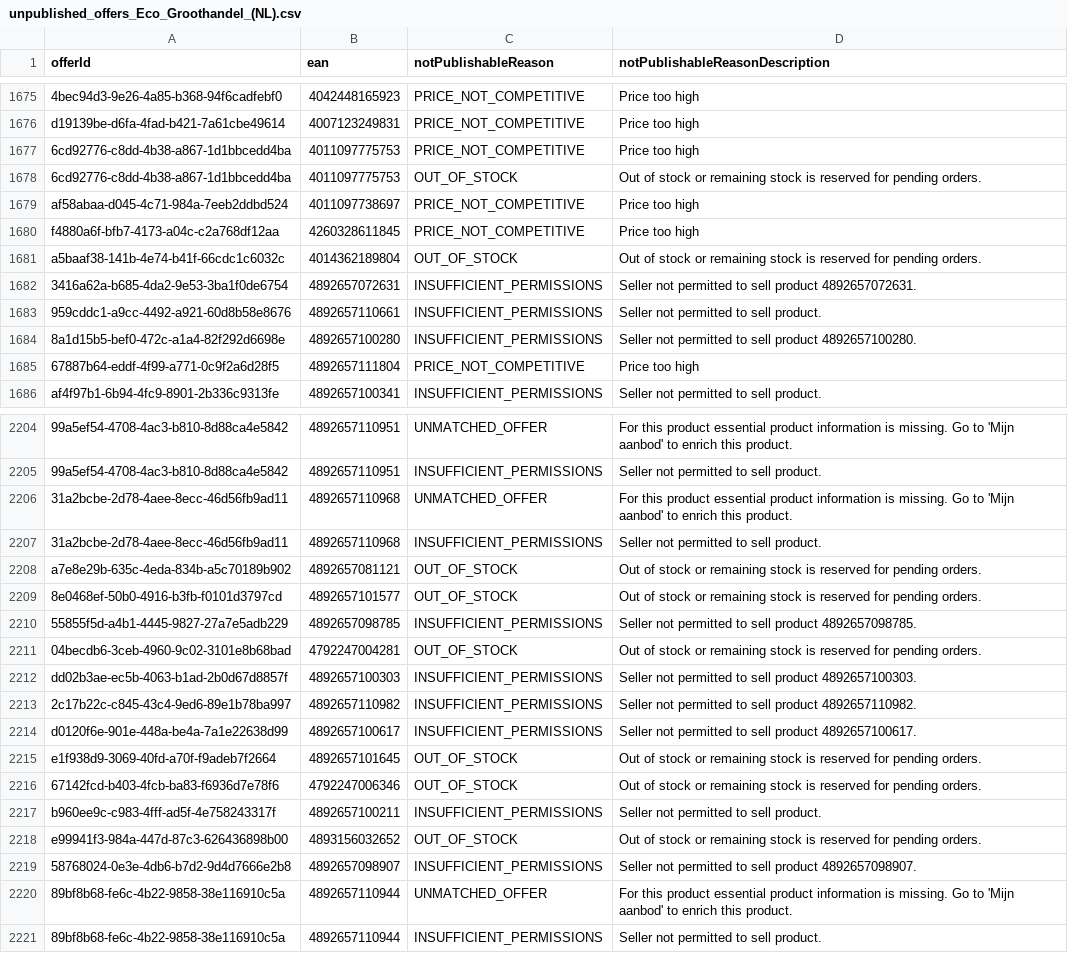
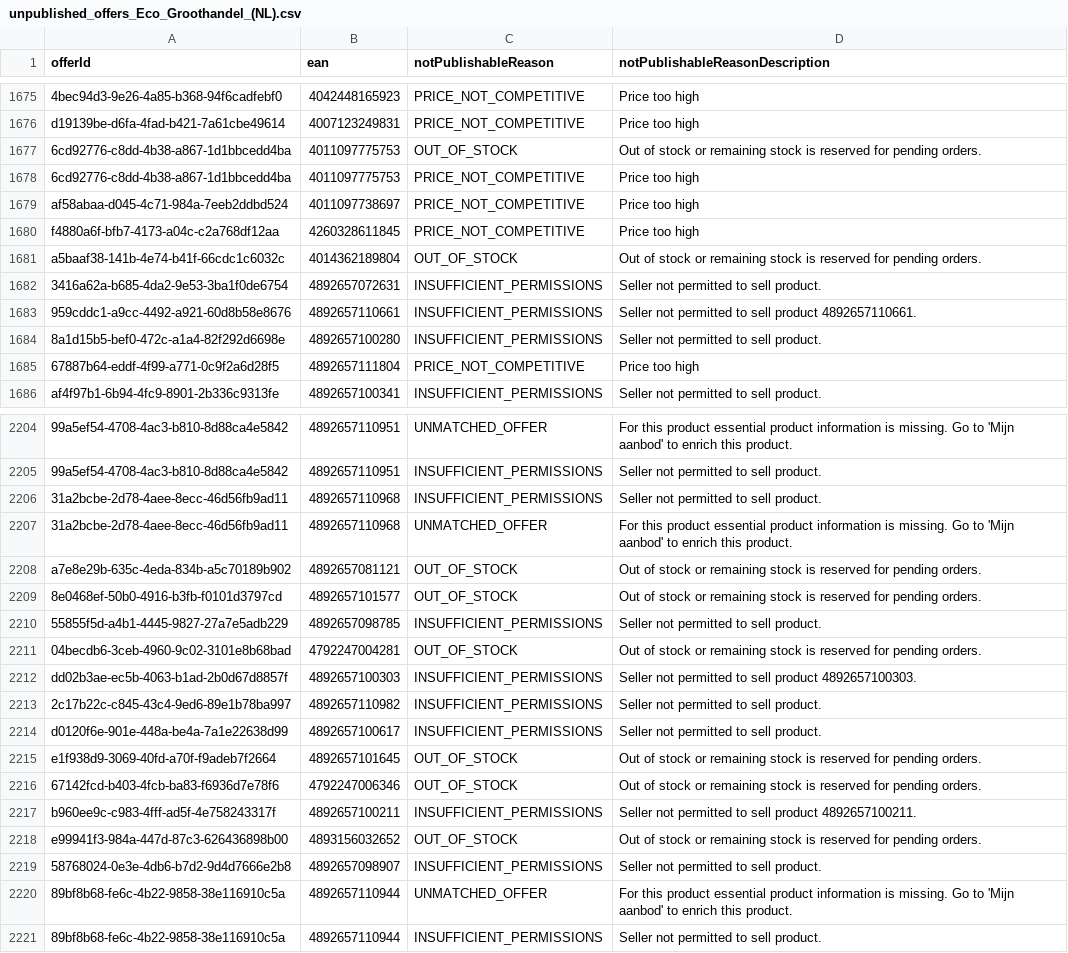
Before and after one commit to semjanssen98/unpublished_offers, a CSV file: unpublished_offers_Eco_Groothandel_(NL).csv, drawn as a sheet; only a part is shown, gaps mark what is left out; the diff covers the shown part only; the diff names each change by its address in the sheet, - before the commit and + after, or states it on an @@ line.

Commit message:
Update CSV files

```diff
--- a/unpublished_offers_Eco_Groothandel_(NL).csv
+++ b/unpublished_offers_Eco_Groothandel_(NL).csv
@@ row 1677 moved to row 1678: 6cd92776-c8dd-4b38-a867-1d1bbcedd4ba @@
-D1682 (notPublishableReasonDescription): Seller not permitted to sell product 4892657072631.
+D1682 (notPublishableReasonDescription): Seller not permitted to sell product.
-D1683 (notPublishableReasonDescription): Seller not permitted to sell product.
+D1683 (notPublishableReasonDescription): Seller not permitted to sell product 4892657110661.
-D1684 (notPublishableReasonDescription): Seller not permitted to sell product 4892657100280.
+D1684 (notPublishableReasonDescription): Seller not permitted to sell product.
@@ row 2206 moved to row 2207: 31a2bcbe-2d78-4aee-8ecc-46d56fb9ad11 @@
-D2210 (notPublishableReasonDescription): Seller not permitted to sell product 4892657098785.
+D2210 (notPublishableReasonDescription): Seller not permitted to sell product.
-D2213 (notPublishableReasonDescription): Seller not permitted to sell product 4892657110982.
+D2213 (notPublishableReasonDescription): Seller not permitted to sell product.
-D2214 (notPublishableReasonDescription): Seller not permitted to sell product 4892657100617.
+D2214 (notPublishableReasonDescription): Seller not permitted to sell product.
-D2217 (notPublishableReasonDescription): Seller not permitted to sell product.
+D2217 (notPublishableReasonDescription): Seller not permitted to sell product 4892657100211.
-D2219 (notPublishableReasonDescription): Seller not permitted to sell product 4892657098907.
+D2219 (notPublishableReasonDescription): Seller not permitted to sell product.
```
Also changed, not shown: 45 moved rows and 12 edited cells elsewhere in this file.
